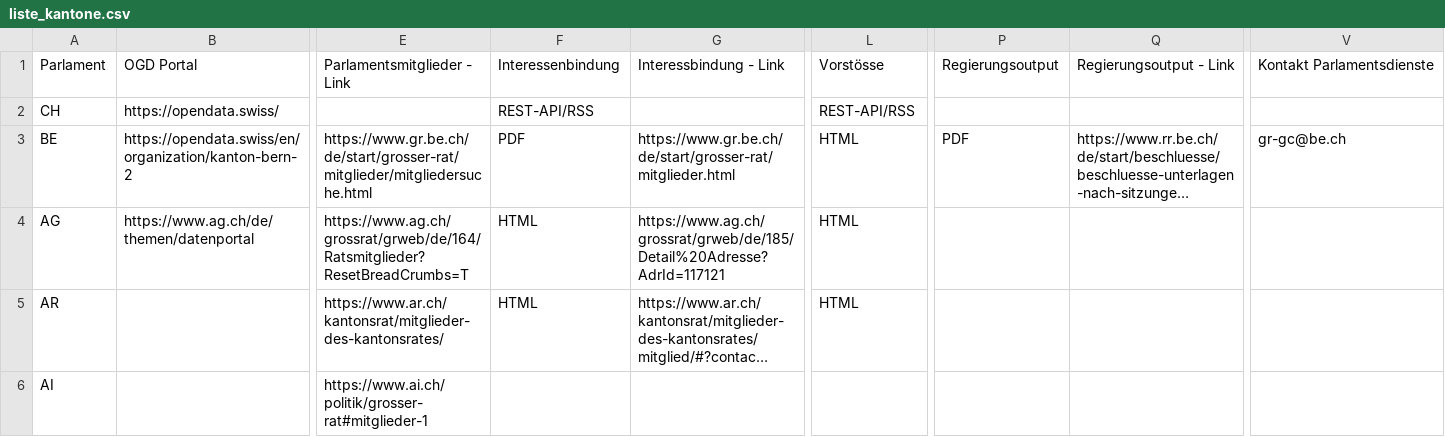
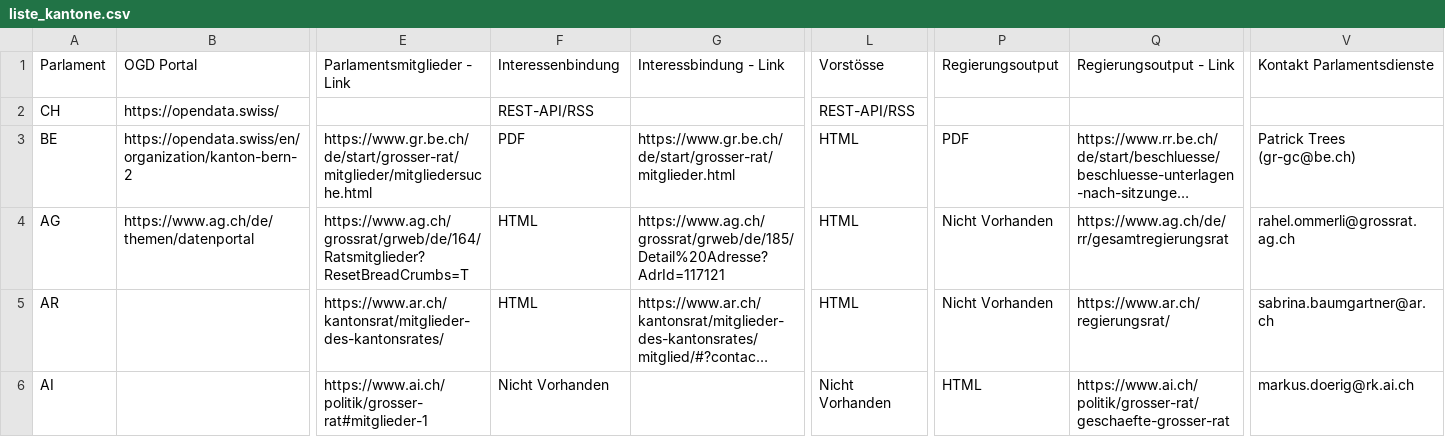
Before and after one commit to gutknecht/ogd_parlamentsdaten, a CSV file: liste_kantone.csv, drawn as a sheet; only a part is shown, gaps mark what is left out; long unchanged cells end in …; the diff covers the shown part only; the diff names each change by its address in the sheet, - before the commit and + after, or states it on an @@ line.

Commit message:
Add files via upload

```diff
--- a/liste_kantone.csv
+++ b/liste_kantone.csv
-V3: gr-gc@be.ch
+V3: Patrick Trees (gr-gc@be.ch)
-P4:P5: (empty)
+P4:P5: Nicht Vorhanden
-Q4: (empty)
+Q4: https://www.ag.ch/de/rr/gesamtregierungsrat
-V4: (empty)
+V4: rahel.ommerli@grossrat.ag.ch
-Q5: (empty)
+Q5: https://www.ar.ch/regierungsrat/
-V5: (empty)
+V5: sabrina.baumgartner@ar.ch
-F6: (empty)
+F6: Nicht Vorhanden
-L6: (empty)
+L6: Nicht Vorhanden
-P6: (empty)
+P6: HTML
-Q6: (empty)
+Q6: https://www.ai.ch/politik/grosser-rat/geschaefte-grosser-rat
-V6: (empty)
+V6: markus.doerig@rk.ai.ch
```
Also changed, not shown: 61 edited cells elsewhere in this file.
